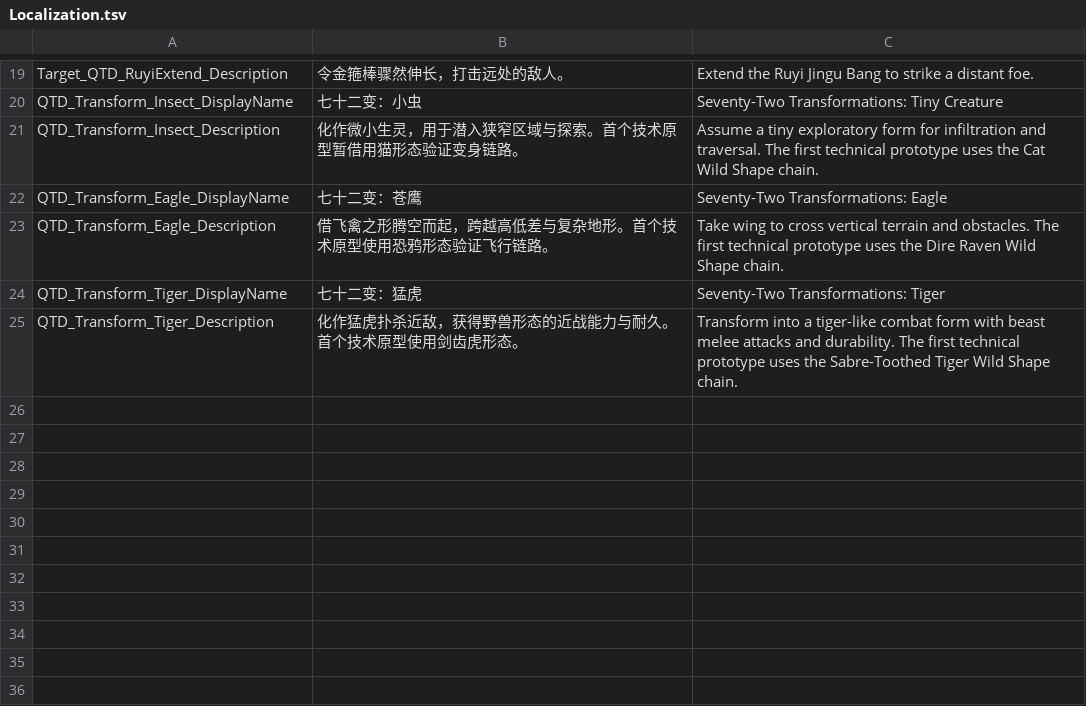
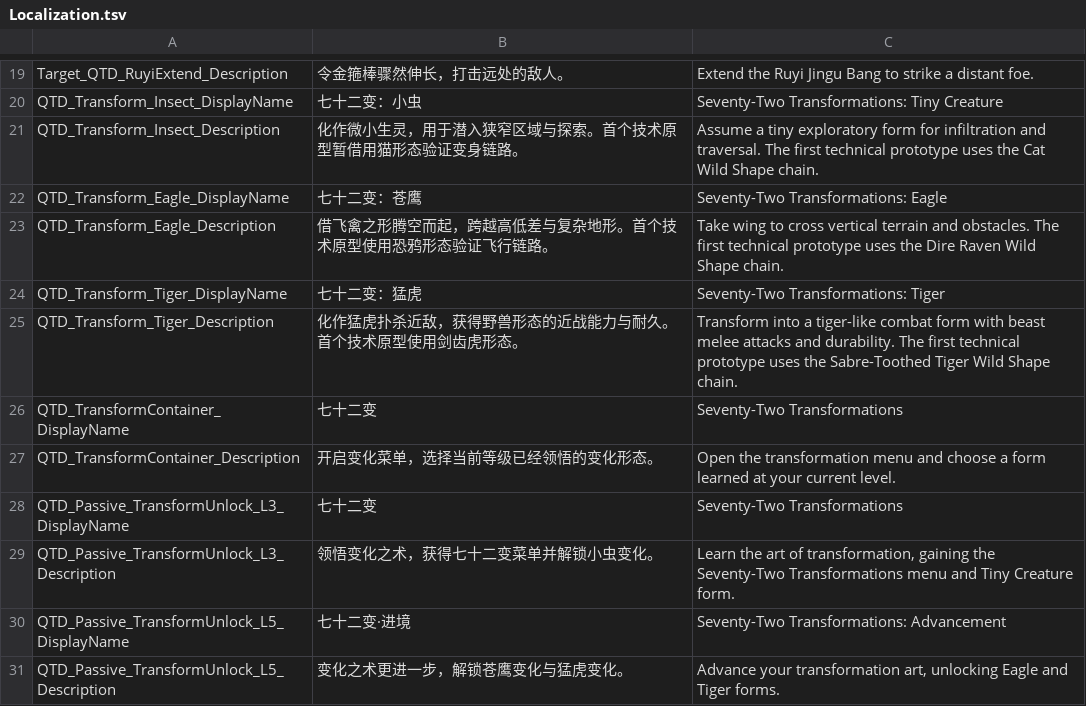
Before and after one commit to welcomelwd/bg3-qitian-dasheng, a TSV file: src/stats/Localization.tsv, drawn as a sheet; only a part is shown, gaps mark what is left out.

```diff
--- a/src/stats/Localization.tsv
+++ b/src/stats/Localization.tsv
@@ -25 +25,7 @@ QTD_Transform_Tiger_DisplayName	七十二变：猛虎	Seventy-Two Transformation
 QTD_Transform_Tiger_Description	化作猛虎扑杀近敌，获得野兽形态的近战能力与耐久。首个技术原型使用剑齿虎形态。	Transform into a tiger-like combat form with beast melee attacks and durability. The first technical prototype uses the Sabre-Toothed Tiger Wild Shape chain.
+QTD_TransformContainer_DisplayName	七十二变	Seventy-Two Transformations
+QTD_TransformContainer_Description	开启变化菜单，选择当前等级已经领悟的变化形态。	Open the transformation menu and choose a form learned at your current level.
+QTD_Passive_TransformUnlock_L3_DisplayName	七十二变	Seventy-Two Transformations
+QTD_Passive_TransformUnlock_L3_Description	领悟变化之术，获得七十二变菜单并解锁小虫变化。	Learn the art of transformation, gaining the Seventy-Two Transformations menu and Tiny Creature form.
+QTD_Passive_TransformUnlock_L5_DisplayName	七十二变·进境	Seventy-Two Transformations: Advancement
+QTD_Passive_TransformUnlock_L5_Description	变化之术更进一步，解锁苍鹰变化与猛虎变化。	Advance your transformation art, unlocking Eagle and Tiger forms.
```
Also changed, not shown: data/implementation_status.csv, data/progressions.csv, 6 other files.
